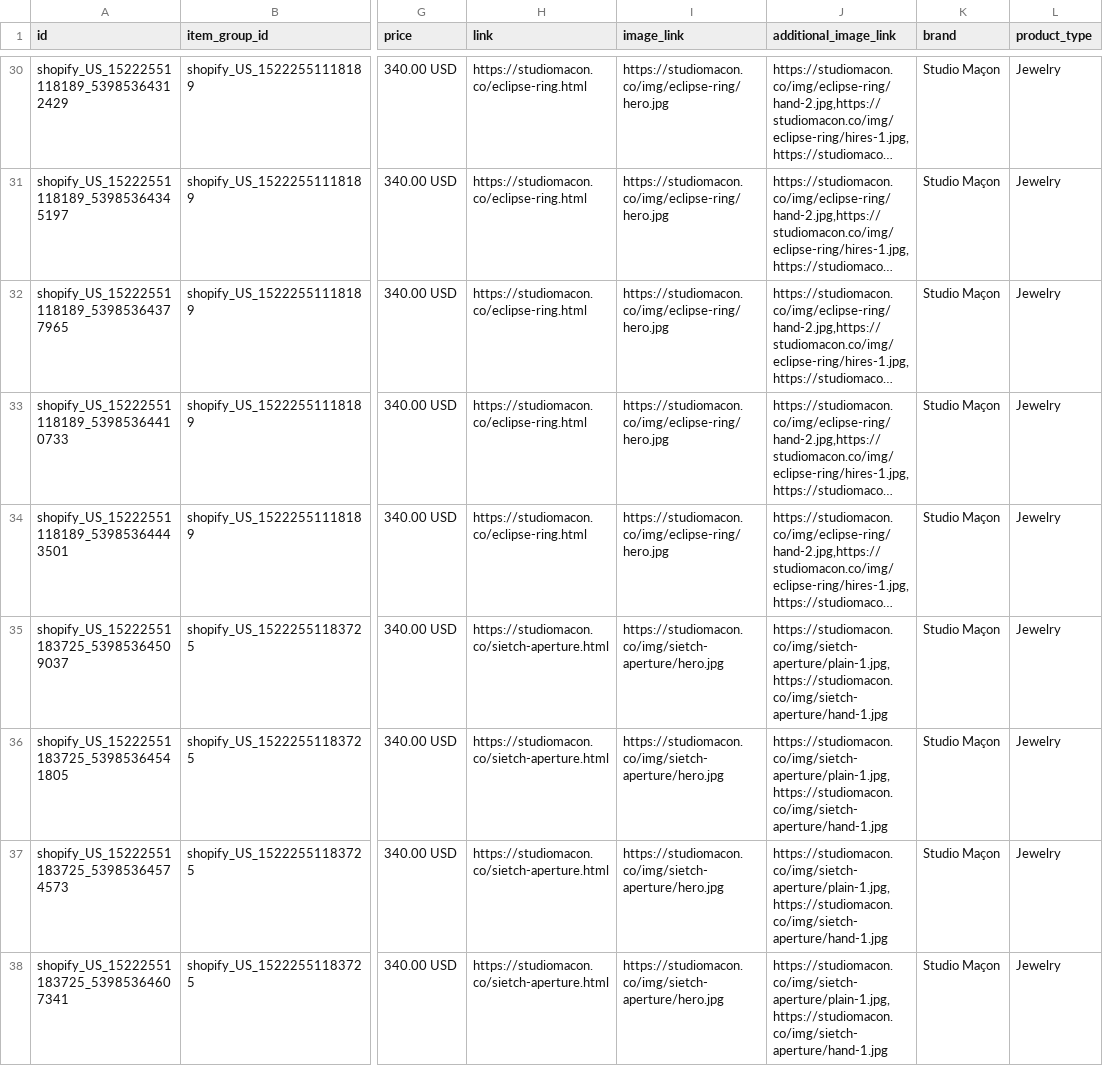
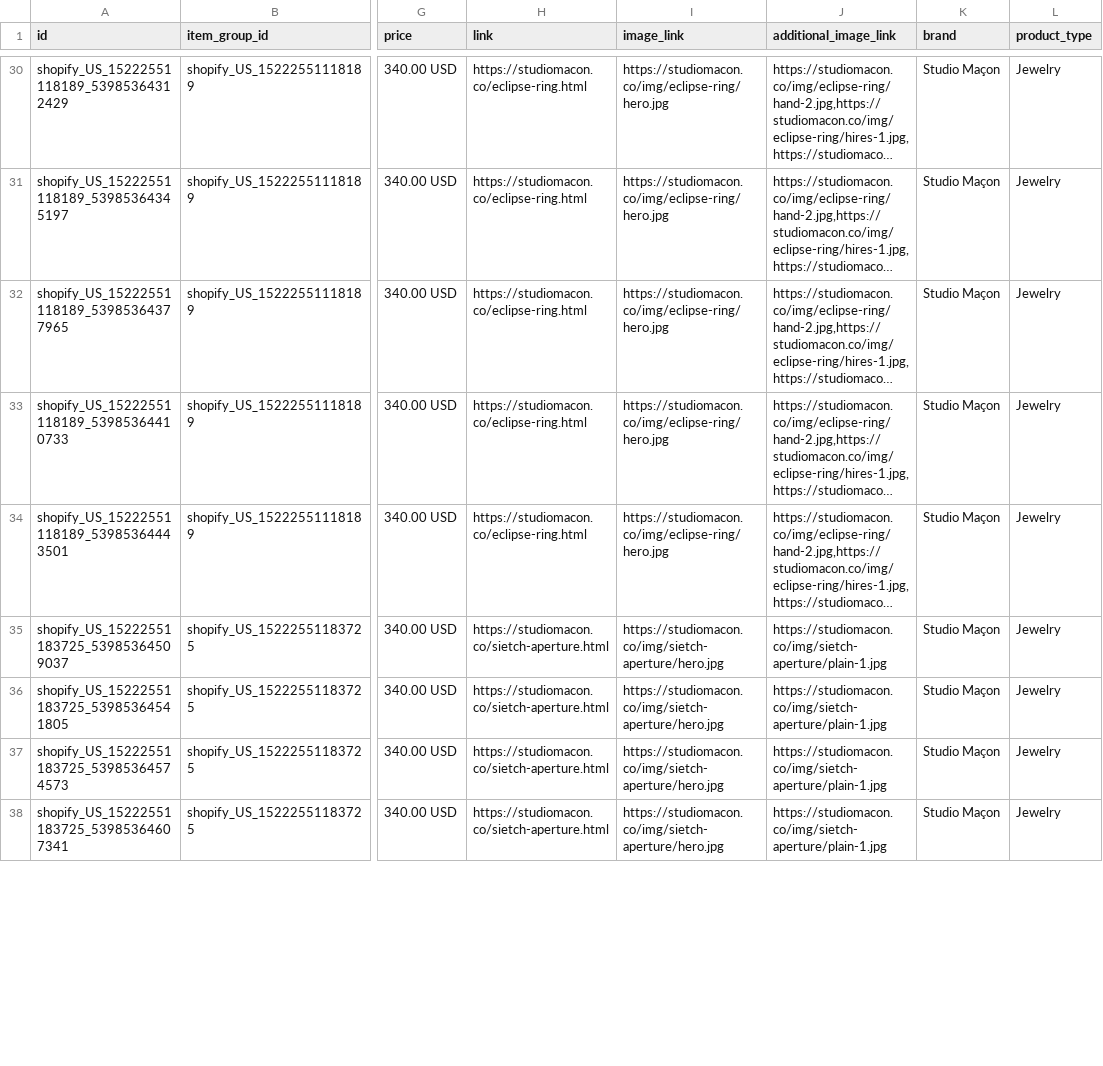
Before and after one commit to ShinobiDarkAura/studiomacon, a CSV file: pdp/meta-catalog.csv, drawn as a sheet; only a part is shown, gaps mark what is left out; long unchanged cells end in …; the diff covers the shown part only; the diff names each change by its address in the sheet, - before the commit and + after, or states it on an @@ line.

```diff
--- a/pdp/meta-catalog.csv
+++ b/pdp/meta-catalog.csv
-J35:J38 (additional_image_link): https://studiomacon.co/img/sietch-aperture/plain-1.jpg,https://studiomacon.co/img/sietch-aperture/hand-1.jpg
+J35:J38 (additional_image_link): https://studiomacon.co/img/sietch-aperture/plain-1.jpg
```
Also changed, not shown: 4 edited cells elsewhere in this file, 24 other files.
